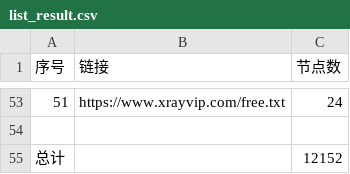
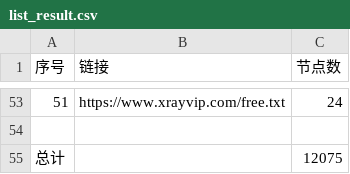
Before and after one commit to qjlxg/ss3, a CSV file: list_result.csv, drawn as a sheet; only a part is shown, gaps mark what is left out; the diff covers the shown part only.

```diff
--- a/list_result.csv
+++ b/list_result.csv
@@ -54,2 +54,2 @@
 
-总计,,12152
+总计,,12075
```
Also changed, not shown: 10 edited cells elsewhere in this file, 3 other files.
